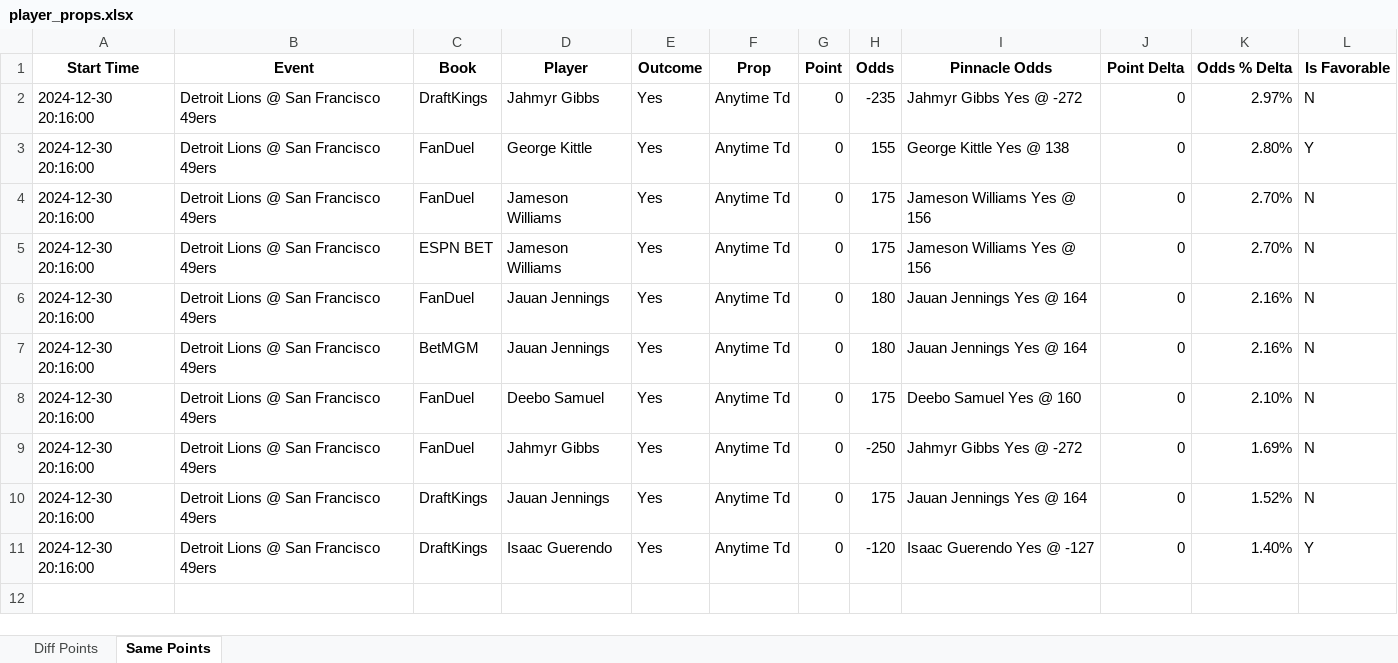
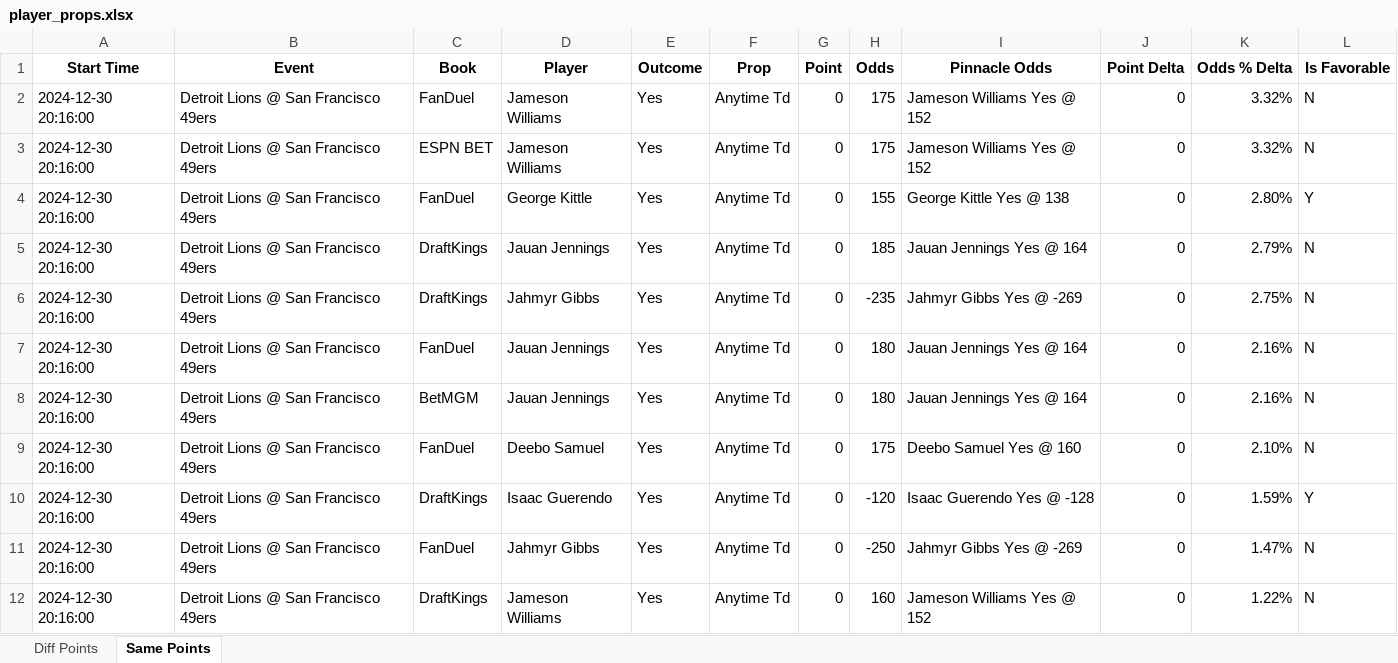
Before and after one commit to rahulShahCode/player-props-scraper, an Excel workbook: player_props.xlsx, sheet Same Points, drawn as a sheet; values as stored, in another font and other column widths than the file's, no borders; removed rows and columns are numbered as before the commit, all else as after; the diff names each change by its address in the sheet, - before the commit and + after, or states it on an @@ line.

```diff
--- a/player_props.xlsx (sheet Same Points)
+++ b/player_props.xlsx (sheet Same Points)
-C2 (Book): DraftKings
+C2 (Book): FanDuel
-D2 (Player): Jahmyr Gibbs
+D2 (Player): Jameson Williams
-H2 (Odds): -235
+H2 (Odds): 175
-I2 (Pinnacle Odds): Jahmyr Gibbs Yes @ -272
+I2 (Pinnacle Odds): Jameson Williams Yes @ 152
-K2 (Odds % Delta): 2.97%
+K2 (Odds % Delta): 3.32%
+row 3: 2024-12-30 20:16:00 | Detroit Lions @ San Francisco 49ers | ESPN BET | Jameson Williams | Yes | Anytime Td | 0 | 175 | Jameson Williams Yes @ 152 | 0 | 3.32% | N
-C5 (Book): FanDuel
+C5 (Book): DraftKings
-D5 (Player): Jameson Williams
+D5 (Player): Jauan Jennings
-H5 (Odds): 175
+H5 (Odds): 185
-I5 (Pinnacle Odds): Jameson Williams Yes @ 156
+I5 (Pinnacle Odds): Jauan Jennings Yes @ 164
-K5 (Odds % Delta): 2.70%
+K5 (Odds % Delta): 2.79%
-C6 (Book): ESPN BET
+C6 (Book): DraftKings
-D6 (Player): Jameson Williams
+D6 (Player): Jahmyr Gibbs
-H6 (Odds): 175
+H6 (Odds): -235
-I6 (Pinnacle Odds): Jameson Williams Yes @ 156
+I6 (Pinnacle Odds): Jahmyr Gibbs Yes @ -269
-K6 (Odds % Delta): 2.70%
+K6 (Odds % Delta): 2.75%
+row 10: 2024-12-30 20:16:00 | Detroit Lions @ San Francisco 49ers | DraftKings | Isaac Guerendo | Yes | Anytime Td | 0 | -120 | Isaac Guerendo Yes @ -128 | 0 | 1.59% | Y
-I11 (Pinnacle Odds): Jahmyr Gibbs Yes @ -272
+I11 (Pinnacle Odds): Jahmyr Gibbs Yes @ -269
-K11 (Odds % Delta): 1.69%
+K11 (Odds % Delta): 1.47%
-D12 (Player): Jauan Jennings
+D12 (Player): Jameson Williams
-H12 (Odds): 175
+H12 (Odds): 160
-I12 (Pinnacle Odds): Jauan Jennings Yes @ 164
+I12 (Pinnacle Odds): Jameson Williams Yes @ 152
-K12 (Odds % Delta): 1.52%
+K12 (Odds % Delta): 1.22%
-row 11: 2024-12-30 20:16:00 | Detroit Lions @ San Francisco 49ers | DraftKings | Isaac Guerendo | Yes | Anytime Td | 0 | -120 | Isaac Guerendo Yes @ -127 | 0 | 1.40% | Y
```
Also changed, not shown: sheet Diff Points, 2 other files.
